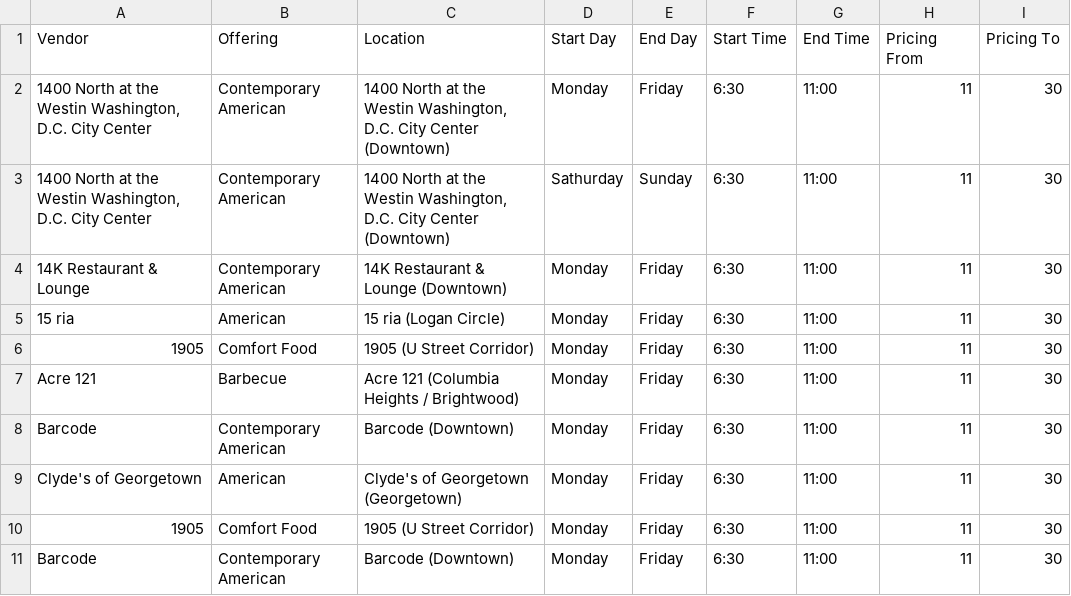
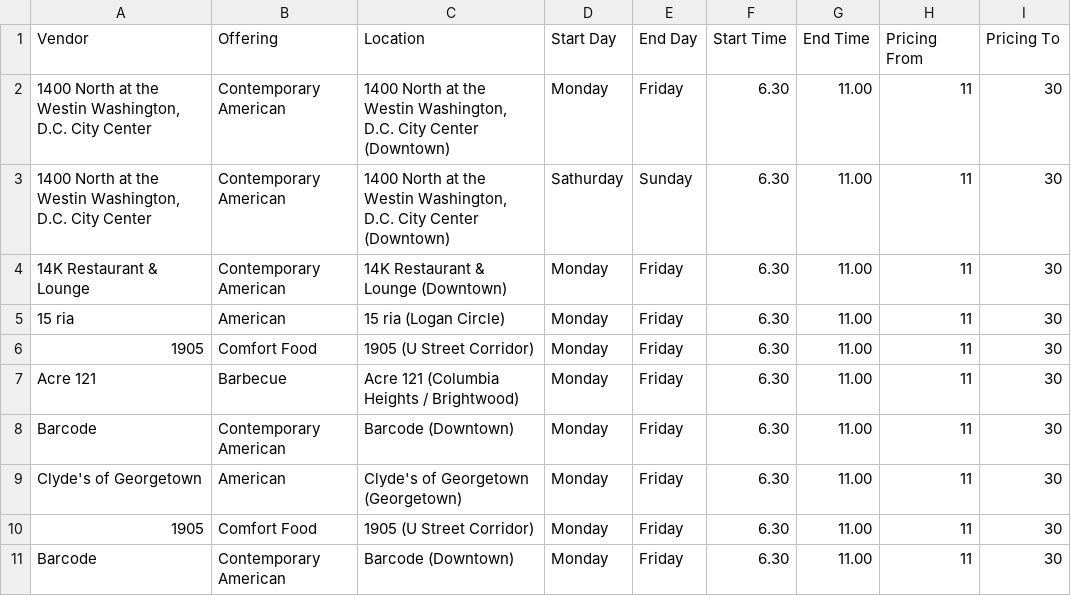
Before and after one commit to Didd/csv-repo, a CSV file: offering_schedule_day_based.csv, drawn as a sheet.

```diff
--- a/offering_schedule_day_based.csv
+++ b/offering_schedule_day_based.csv
@@ -1,11 +1,11 @@
 Vendor,Offering,Location,Start Day,End Day,Start Time,End Time,Pricing From,Pricing To
-"1400 North at the Westin Washington, D.C. City Center",Contemporary American,"1400 North at the Westin Washington, D.C. City Center (Downtown)",Monday,Friday,6:30,11:00,11,30
-"1400 North at the Westin Washington, D.C. City Center",Contemporary American,"1400 North at the Westin Washington, D.C. City Center (Downtown)",Sathurday,Sunday,6:30,11:00,11,30
-14K Restaurant & Lounge,Contemporary American,14K Restaurant & Lounge (Downtown),Monday,Friday,6:30,11:00,11,30
-15 ria,American,15 ria (Logan Circle),Monday,Friday,6:30,11:00,11,30
-1905,Comfort Food,1905 (U Street Corridor),Monday,Friday,6:30,11:00,11,30
-Acre 121,Barbecue,Acre 121 (Columbia Heights / Brightwood),Monday,Friday,6:30,11:00,11,30
-Barcode,Contemporary American,Barcode (Downtown),Monday,Friday,6:30,11:00,11,30
-Clyde's of Georgetown,American,Clyde's of Georgetown (Georgetown),Monday,Friday,6:30,11:00,11,30
-1905,Comfort Food,1905 (U Street Corridor),Monday,Friday,6:30,11:00,11,30
-Barcode,Contemporary American,Barcode (Downtown),Monday,Friday,6:30,11:00,11,30
+"1400 North at the Westin Washington, D.C. City Center",Contemporary American,"1400 North at the Westin Washington, D.C. City Center (Downtown)",Monday,Friday,6.30,11.00,11,30
+"1400 North at the Westin Washington, D.C. City Center",Contemporary American,"1400 North at the Westin Washington, D.C. City Center (Downtown)",Sathurday,Sunday,6.30,11.00,11,30
+14K Restaurant & Lounge,Contemporary American,14K Restaurant & Lounge (Downtown),Monday,Friday,6.30,11.00,11,30
+15 ria,American,15 ria (Logan Circle),Monday,Friday,6.30,11.00,11,30
+1905,Comfort Food,1905 (U Street Corridor),Monday,Friday,6.30,11.00,11,30
+Acre 121,Barbecue,Acre 121 (Columbia Heights / Brightwood),Monday,Friday,6.30,11.00,11,30
+Barcode,Contemporary American,Barcode (Downtown),Monday,Friday,6.30,11.00,11,30
+Clyde's of Georgetown,American,Clyde's of Georgetown (Georgetown),Monday,Friday,6.30,11.00,11,30
+1905,Comfort Food,1905 (U Street Corridor),Monday,Friday,6.30,11.00,11,30
+Barcode,Contemporary American,Barcode (Downtown),Monday,Friday,6.30,11.00,11,30
```
Also changed, not shown: offering_schedule_date_based.csv.
